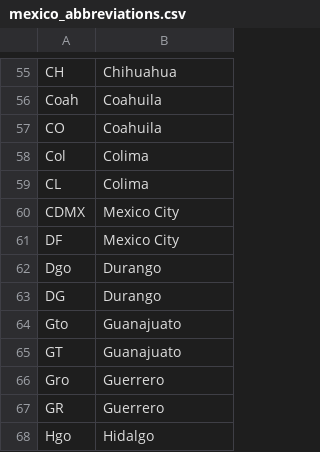
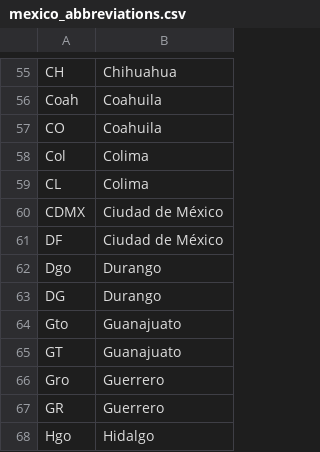
Before and after one commit to hygia-org/hygia, a CSV file: data/dicts/mexico_abbreviations.csv, drawn as a sheet; only a part is shown, gaps mark what is left out.

```diff
--- a/data/dicts/mexico_abbreviations.csv
+++ b/data/dicts/mexico_abbreviations.csv
@@ -59,4 +59,4 @@ Col,Colima
 CL,Colima
-CDMX,Mexico City
-DF,Mexico City
+CDMX,Ciudad de México
+DF,Ciudad de México
 Dgo,Durango
```
Also changed, not shown: 5 other files.
